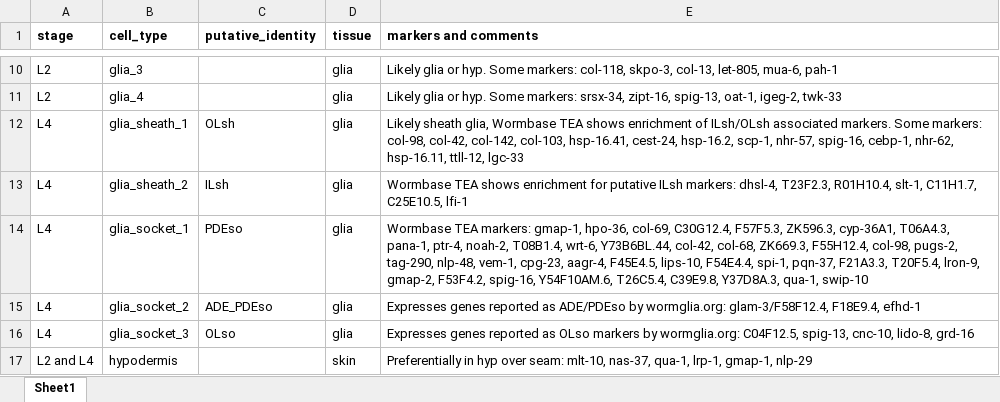
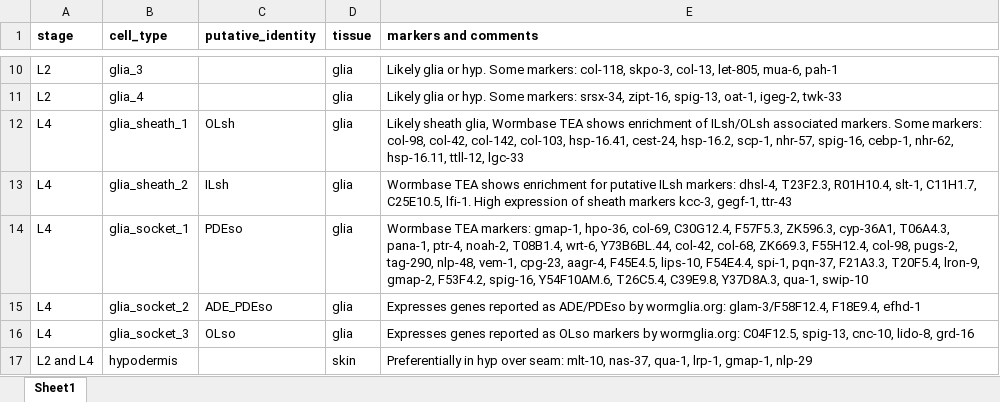
Before and after one commit to AlexWeinreb/osc_larva, an Excel workbook: data/cell_annotations.xlsx, sheet Sheet1, drawn as a sheet; only a part is shown, gaps mark what is left out; values as stored, in another font and other column widths than the file's, no borders; the diff names each change by its address in the sheet, - before the commit and + after, or states it on an @@ line.

Commit message:
add comment in cell annotation

```diff
--- a/data/cell_annotations.xlsx (sheet Sheet1)
+++ b/data/cell_annotations.xlsx (sheet Sheet1)
-E13 (markers and comments): …C11H1.7, C25E10.5, lfi-1
+E13 (markers and comments): …C11H1.7, C25E10.5, lfi-1. High expression of sheath markers kcc-3, gegf-1, ttr-43
```
